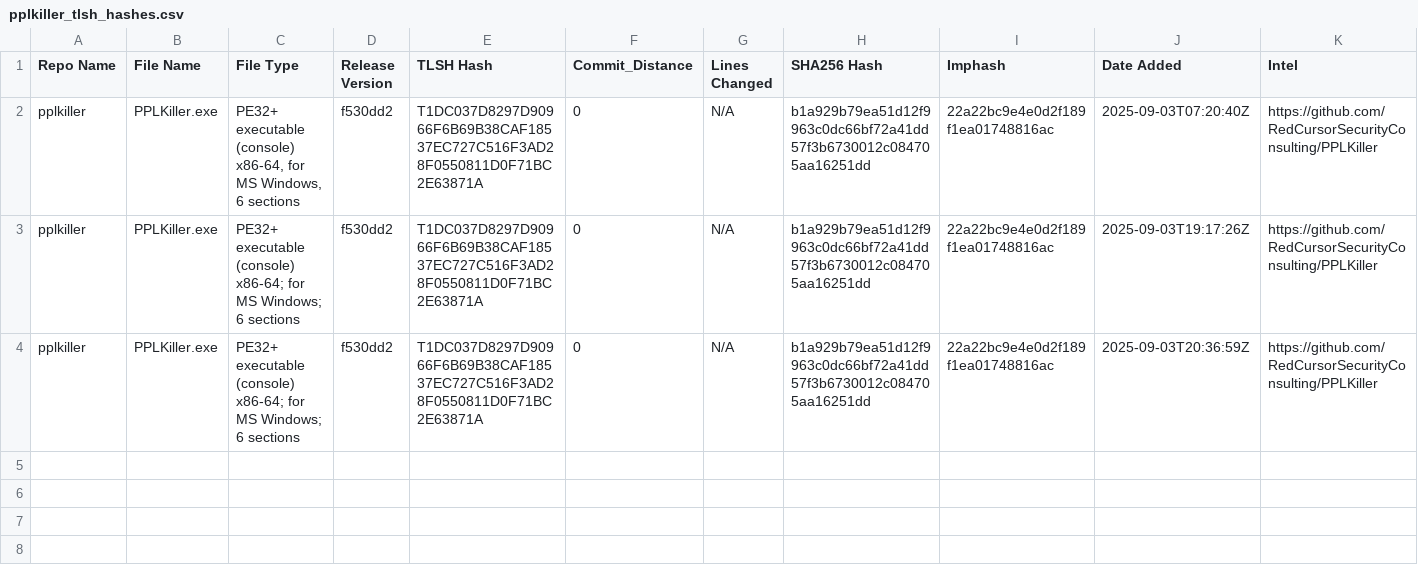
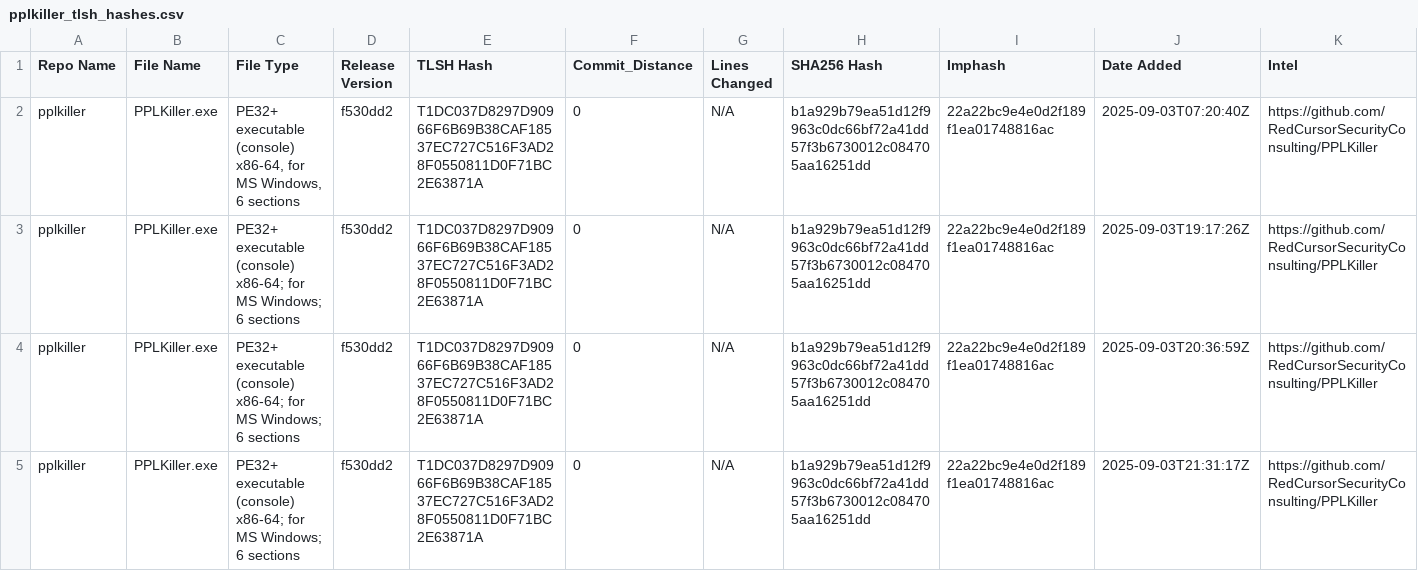
Before and after one commit to Magonia-Research/CelesTLSH-Hashes, a CSV file: pplkiller/pplkiller_tlsh_hashes.csv, drawn as a sheet; the diff names each change by its address in the sheet, - before the commit and + after, or states it on an @@ line.

Commit message:
Updated TLSH CSV for pplkiller

```diff
--- a/pplkiller/pplkiller_tlsh_hashes.csv
+++ b/pplkiller/pplkiller_tlsh_hashes.csv
+row 5: pplkiller | PPLKiller.exe | PE32+ executable (console) x86-64; for MS Windows; 6 sections | f530dd2 | T1DC037D8297D90966F6B69B38CAF18537EC727C516F3AD28F0550811D0F71BC2E63871A | 0 | N/A | b1a929b79ea51d12f9963c0dc66bf72a41dd57f3b6730012c084705aa16251dd | 22a22bc9e4e0d2f189f1ea01748816ac | 2025-09-03T21:31:17Z | https://github.com/RedCursorSecurityConsulting/PPLKiller
```
